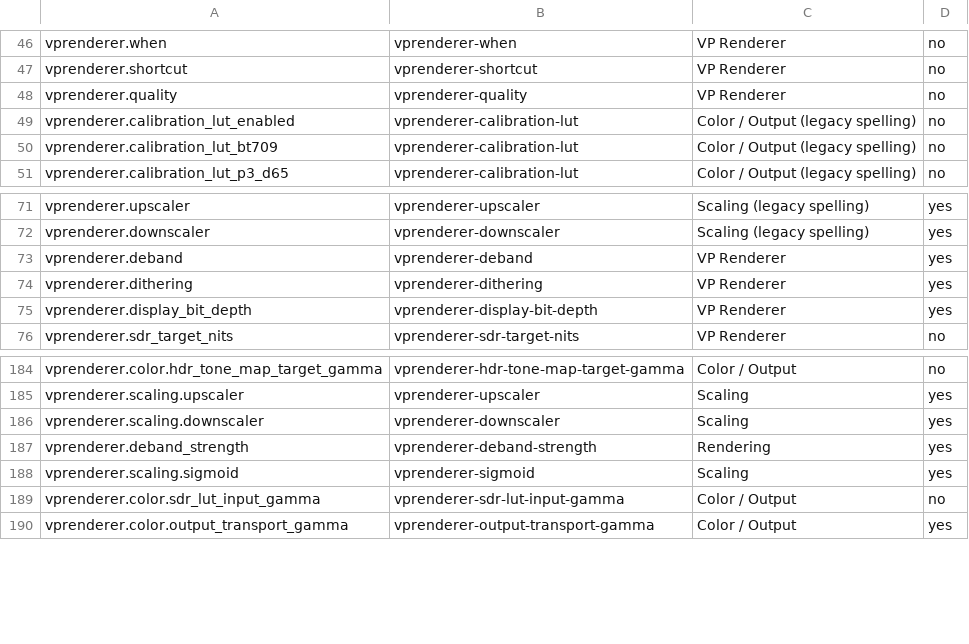
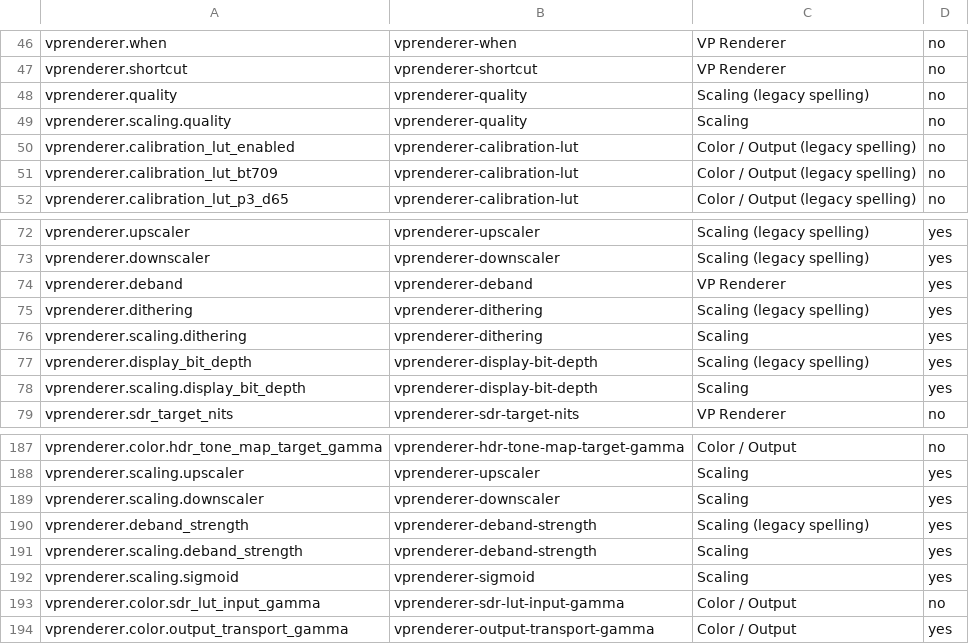
Before and after one commit to billslack2/videoprocessor, a TSV file: docs/configuration-public-fields.tsv, drawn as a sheet; only a part is shown, gaps mark what is left out.

```diff
--- a/docs/configuration-public-fields.tsv
+++ b/docs/configuration-public-fields.tsv
@@ -47,3 +47,4 @@ vprenderer.when	vprenderer-when	VP Renderer	no
 vprenderer.shortcut	vprenderer-shortcut	VP Renderer	no
-vprenderer.quality	vprenderer-quality	VP Renderer	no
+vprenderer.quality	vprenderer-quality	Scaling (legacy spelling)	no
+vprenderer.scaling.quality	vprenderer-quality	Scaling	no
 vprenderer.calibration_lut_enabled	vprenderer-calibration-lut	Color / Output (legacy spelling)	no
@@ -73,4 +74,6 @@ vprenderer.downscaler	vprenderer-downscaler	Scaling (legacy spelling)	yes
 vprenderer.deband	vprenderer-deband	VP Renderer	yes
-vprenderer.dithering	vprenderer-dithering	VP Renderer	yes
-vprenderer.display_bit_depth	vprenderer-display-bit-depth	VP Renderer	yes
+vprenderer.dithering	vprenderer-dithering	Scaling (legacy spelling)	yes
+vprenderer.scaling.dithering	vprenderer-dithering	Scaling	yes
+vprenderer.display_bit_depth	vprenderer-display-bit-depth	Scaling (legacy spelling)	yes
+vprenderer.scaling.display_bit_depth	vprenderer-display-bit-depth	Scaling	yes
 vprenderer.sdr_target_nits	vprenderer-sdr-target-nits	VP Renderer	no
@@ -186,3 +189,4 @@ vprenderer.scaling.upscaler	vprenderer-upscaler	Scaling	yes
 vprenderer.scaling.downscaler	vprenderer-downscaler	Scaling	yes
-vprenderer.deband_strength	vprenderer-deband-strength	Rendering	yes
+vprenderer.deband_strength	vprenderer-deband-strength	Scaling (legacy spelling)	yes
+vprenderer.scaling.deband_strength	vprenderer-deband-strength	Scaling	yes
 vprenderer.scaling.sigmoid	vprenderer-sigmoid	Scaling	yes
```
Also changed, not shown: docs/configuration-public-values.tsv, 17 other files.
